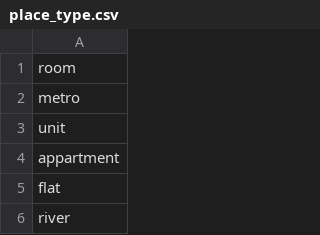
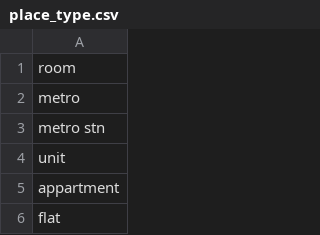
Before and after one commit to shinew13/sms_indicators_en, a CSV file: place_type.csv, drawn as a sheet; only a part is shown; the shorter side is filled out with more unchanged rows; the diff names each change by its address in the sheet, - before the commit and + after, or states it on an @@ line.

Commit message:
Update place_type.csv

```diff
--- a/place_type.csv
+++ b/place_type.csv
+row 3: metro stn
```
